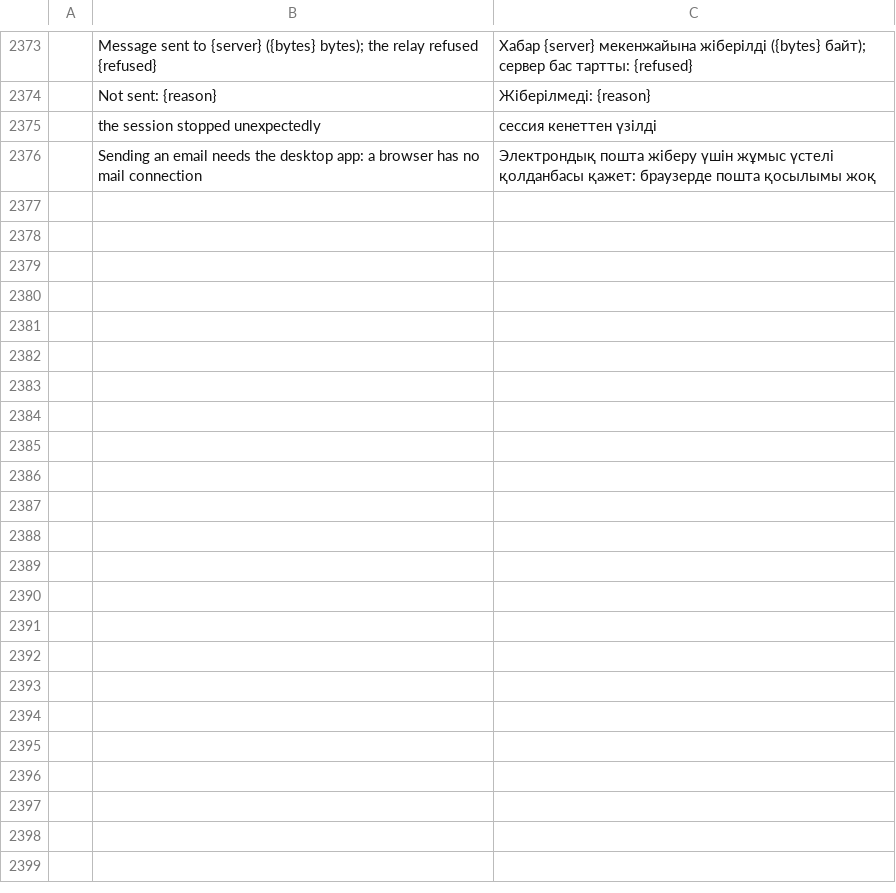
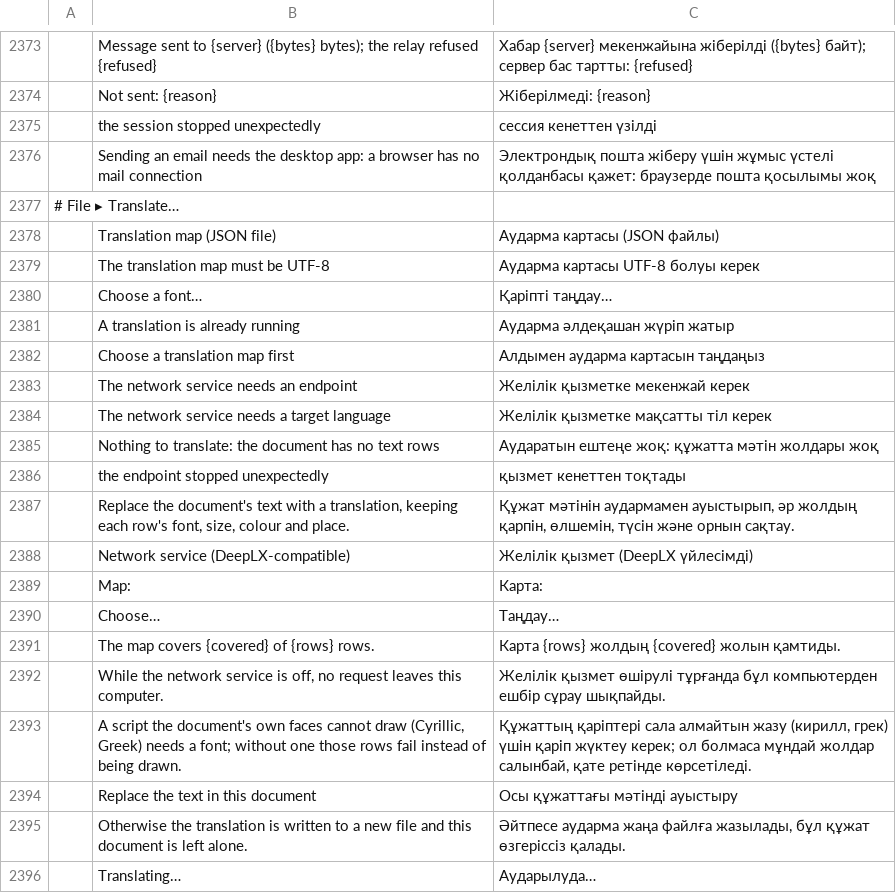
Before and after one commit to kostyk348/pdfcraft, a TSV file: crates/ui-egui/src/i18n/kk.tsv, drawn as a sheet; only a part is shown, gaps mark what is left out; the diff covers the shown part only; the diff names each change by its address in the sheet, - before the commit and + after, or states it on an @@ line.

```diff
--- a/crates/ui-egui/src/i18n/kk.tsv
+++ b/crates/ui-egui/src/i18n/kk.tsv
+row 2377: # File ▸ Translate…
+row 2378:  | Translation map (JSON file) | Аударма картасы (JSON файлы)
+row 2379:  | The translation map must be UTF-8 | Аударма картасы UTF-8 болуы керек
+row 2380:  | Choose a font… | Қаріпті таңдау…
+row 2381:  | A translation is already running | Аударма әлдеқашан жүріп жатыр
+row 2382:  | Choose a translation map first | Алдымен аударма картасын таңдаңыз
+row 2383:  | The network service needs an endpoint | Желілік қызметке мекенжай керек
+row 2384:  | The network service needs a target language | Желілік қызметке мақсатты тіл керек
+row 2385:  | Nothing to translate: the document has no text rows | Аударатын ештеңе жоқ: құжатта мәтін жолдары жоқ
+row 2386:  | the endpoint stopped unexpectedly | қызмет кенеттен тоқтады
+row 2387:  | Replace the document's text with a translation, keeping each row's font, size, colour and place. | Құжат мәтінін аудармамен ауыстырып, әр жолдың қарпін, өлшемін, түсін және орнын сақтау.
+row 2388:  | Network service (DeepLX-compatible) | Желілік қызмет (DeepLX үйлесімді)
+row 2389:  | Map: | Карта:
+row 2390:  | Choose… | Таңдау…
+row 2391:  | The map covers {covered} of {rows} rows. | Карта {rows} жолдың {covered} жолын қамтиды.
+row 2392:  | While the network service is off, no request leaves this computer. | Желілік қызмет өшірулі тұрғанда бұл компьютерден ешбір сұрау шықпайды.
+row 2393:  | A script the document's own faces cannot draw (Cyrillic, Greek) needs a font; without one those rows fail instead of being drawn. | Құжаттың қаріптері сала алмайтын жазу (кирилл, грек) үшін қаріп жүктеу керек; ол болмаса мұндай жолдар салынбай, қате ретінде көрсетіледі.
+row 2394:  | Replace the text in this document | Осы құжаттағы мәтінді ауыстыру
+row 2395:  | Otherwise the translation is written to a new file and this document is left alone. | Әйтпесе аударма жаңа файлға жазылады, бұл құжат өзгеріссіз қалады.
+row 2396:  | Translating… | Аударылуда…
```
Also changed, not shown: 21 added rows elsewhere in this file, crates/ui-egui/src/i18n/bg.tsv, crates/ui-egui/src/i18n/el.tsv, 31 other files.
